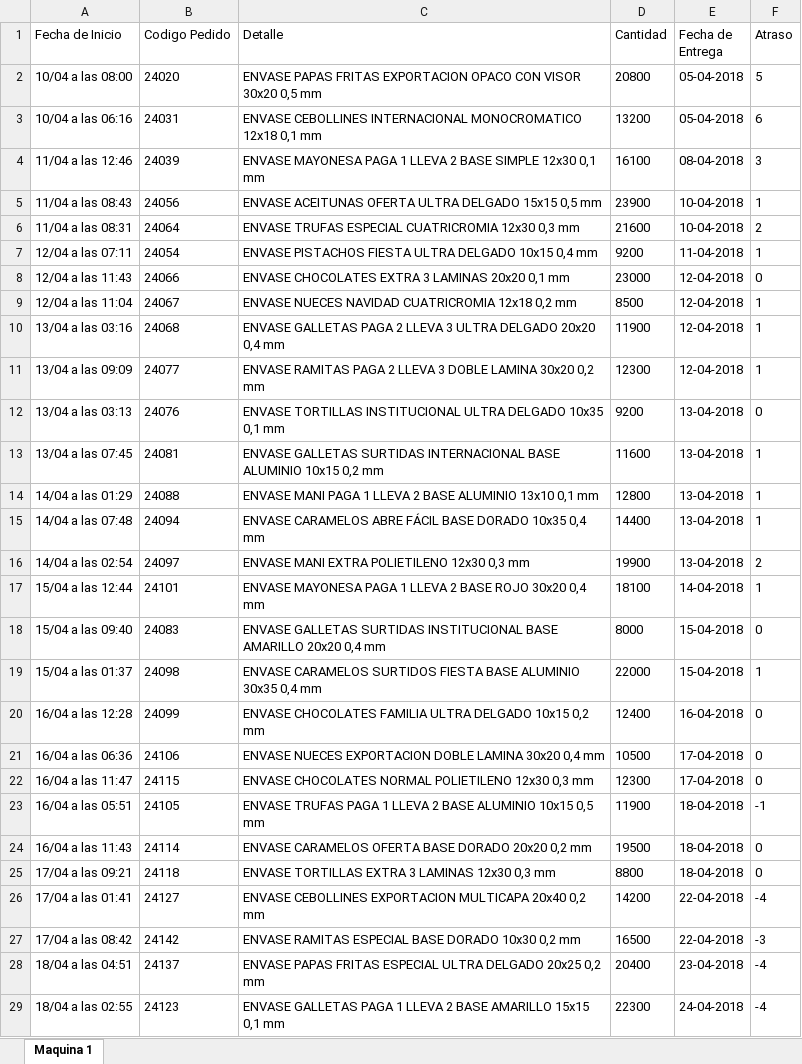
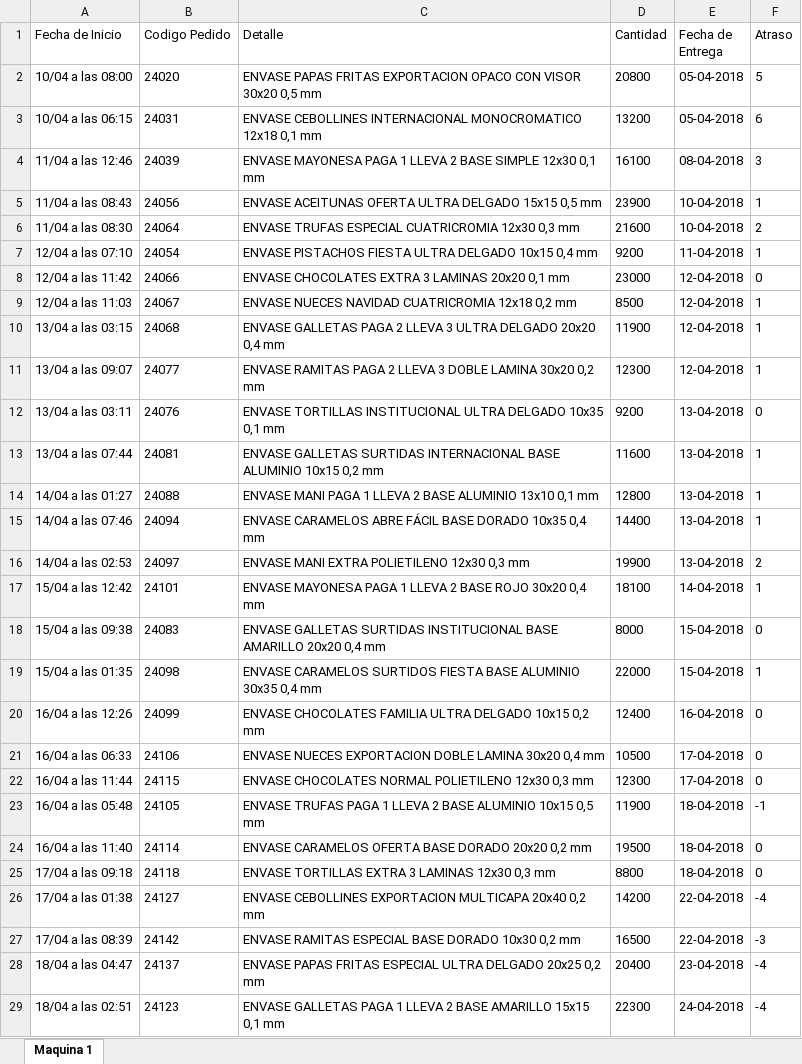
Before and after one commit to N07Human/weGest, an Excel workbook: M1.xlsx, sheet Maquina 1, drawn as a sheet; only a part is shown; values as stored, in another font and other column widths than the file's, no borders; the diff covers the shown part only; the diff names each change by its address in the sheet, - before the commit and + after, or states it on an @@ line.

```diff
--- a/M1.xlsx (sheet Maquina 1)
+++ b/M1.xlsx (sheet Maquina 1)
-A3 (Fecha de Inicio): 10/04 a las 06:16
+A3 (Fecha de Inicio): 10/04 a las 06:15
-A6 (Fecha de Inicio): 11/04 a las 08:31
+A6 (Fecha de Inicio): 11/04 a las 08:30
-A7 (Fecha de Inicio): 12/04 a las 07:11
+A7 (Fecha de Inicio): 12/04 a las 07:10
-A8 (Fecha de Inicio): 12/04 a las 11:43
+A8 (Fecha de Inicio): 12/04 a las 11:42
-A9 (Fecha de Inicio): 12/04 a las 11:04
+A9 (Fecha de Inicio): 12/04 a las 11:03
-A10 (Fecha de Inicio): 13/04 a las 03:16
+A10 (Fecha de Inicio): 13/04 a las 03:15
-A11 (Fecha de Inicio): 13/04 a las 09:09
+A11 (Fecha de Inicio): 13/04 a las 09:07
-A12 (Fecha de Inicio): 13/04 a las 03:13
+A12 (Fecha de Inicio): 13/04 a las 03:11
-A13 (Fecha de Inicio): 13/04 a las 07:45
+A13 (Fecha de Inicio): 13/04 a las 07:44
-A14 (Fecha de Inicio): 14/04 a las 01:29
+A14 (Fecha de Inicio): 14/04 a las 01:27
-A15 (Fecha de Inicio): 14/04 a las 07:48
+A15 (Fecha de Inicio): 14/04 a las 07:46
-A16 (Fecha de Inicio): 14/04 a las 02:54
+A16 (Fecha de Inicio): 14/04 a las 02:53
-A17 (Fecha de Inicio): 15/04 a las 12:44
+A17 (Fecha de Inicio): 15/04 a las 12:42
-A18 (Fecha de Inicio): 15/04 a las 09:40
+A18 (Fecha de Inicio): 15/04 a las 09:38
-A19 (Fecha de Inicio): 15/04 a las 01:37
+A19 (Fecha de Inicio): 15/04 a las 01:35
-A20 (Fecha de Inicio): 16/04 a las 12:28
+A20 (Fecha de Inicio): 16/04 a las 12:26
-A21 (Fecha de Inicio): 16/04 a las 06:36
+A21 (Fecha de Inicio): 16/04 a las 06:33
-A22 (Fecha de Inicio): 16/04 a las 11:47
+A22 (Fecha de Inicio): 16/04 a las 11:44
-A23 (Fecha de Inicio): 16/04 a las 05:51
+A23 (Fecha de Inicio): 16/04 a las 05:48
-A24 (Fecha de Inicio): 16/04 a las 11:43
+A24 (Fecha de Inicio): 16/04 a las 11:40
-A25 (Fecha de Inicio): 17/04 a las 09:21
+A25 (Fecha de Inicio): 17/04 a las 09:18
-A26 (Fecha de Inicio): 17/04 a las 01:41
+A26 (Fecha de Inicio): 17/04 a las 01:38
-A27 (Fecha de Inicio): 17/04 a las 08:42
+A27 (Fecha de Inicio): 17/04 a las 08:39
-A28 (Fecha de Inicio): 18/04 a las 04:51
+A28 (Fecha de Inicio): 18/04 a las 04:47
-A29 (Fecha de Inicio): 18/04 a las 02:55
+A29 (Fecha de Inicio): 18/04 a las 02:51
```
Also changed, not shown: 12 edited cells elsewhere in this sheet, M0.xlsx, M2.xlsx, 9 other files.
